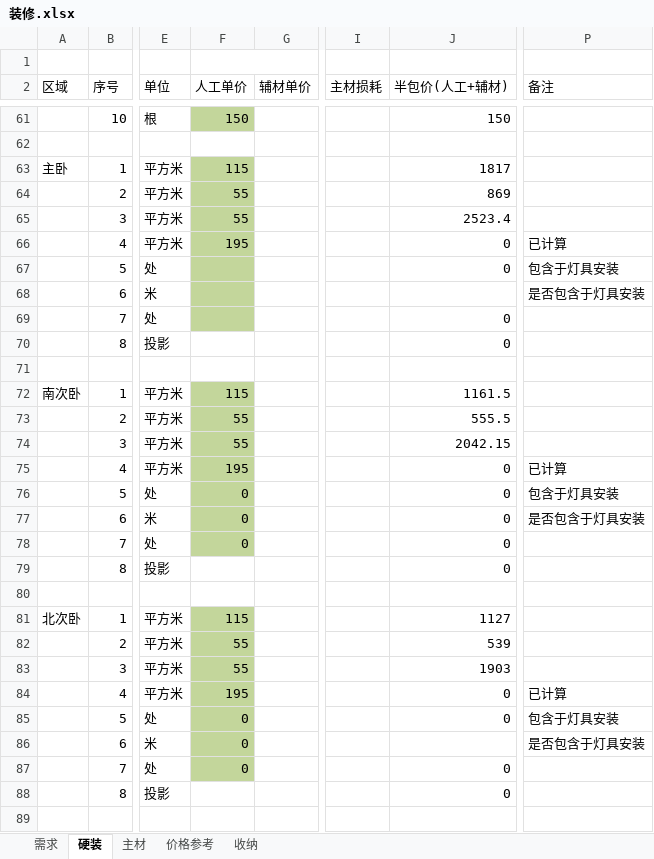
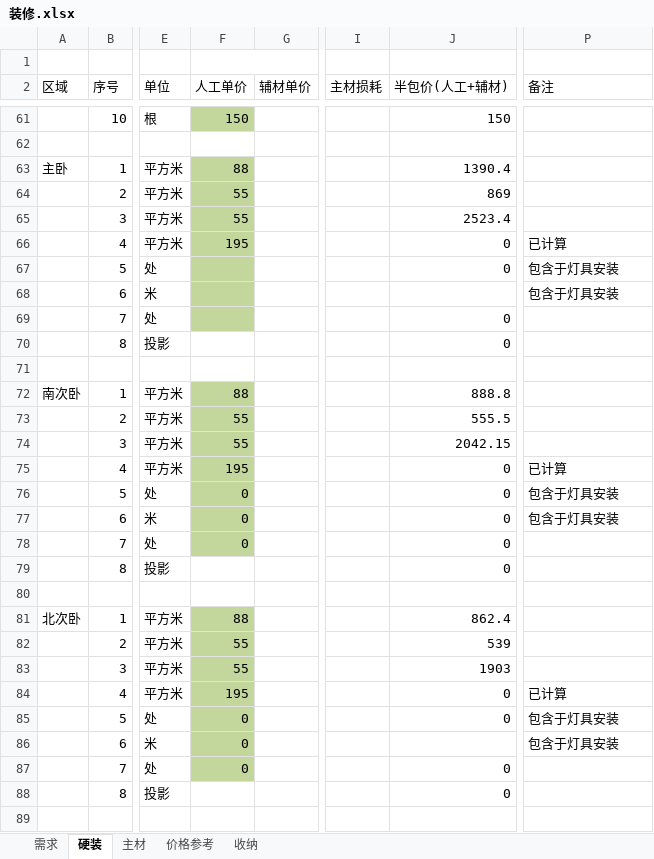
Before and after one commit to qilin0433/Myfile, an Excel workbook: 装修.xlsx, sheet 硬装, drawn as a sheet; only a part is shown, gaps mark what is left out; values as stored, in another font and other column widths than the file's, no borders; the diff covers the shown part only; the diff names each change by its address in the sheet, - before the commit and + after, or states it on an @@ line.

```diff
--- a/装修.xlsx (sheet 硬装)
+++ b/装修.xlsx (sheet 硬装)
-F63 (人工单价): 115
+F63 (人工单价): 88
-J63 (半包价(人工+辅材)): 1817
+J63 (半包价(人工+辅材)): 1390.4
-P68 (备注): 是否包含于灯具安装
+P68 (备注): 包含于灯具安装
-F72 (人工单价): 115
+F72 (人工单价): 88
-J72 (半包价(人工+辅材)): 1161.5
+J72 (半包价(人工+辅材)): 888.8
-P77 (备注): 是否包含于灯具安装
+P77 (备注): 包含于灯具安装
-F81 (人工单价): 115
+F81 (人工单价): 88
-J81 (半包价(人工+辅材)): 1127
+J81 (半包价(人工+辅材)): 862.4
-P86 (备注): 是否包含于灯具安装
+P86 (备注): 包含于灯具安装
```
Also changed, not shown: 1 added row, 1 removed row, 33 edited cells and cell formats elsewhere in this sheet, 3 other files.
